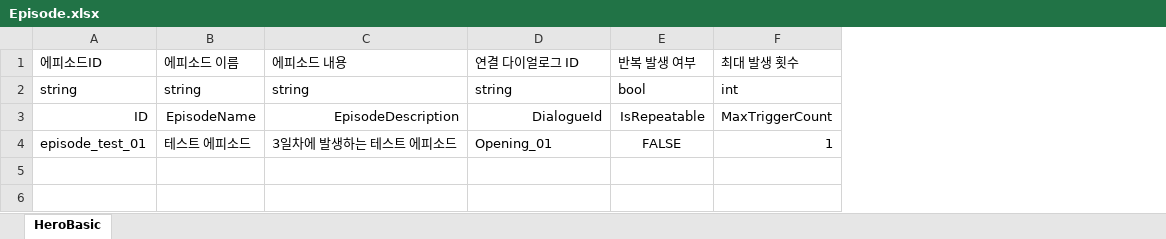
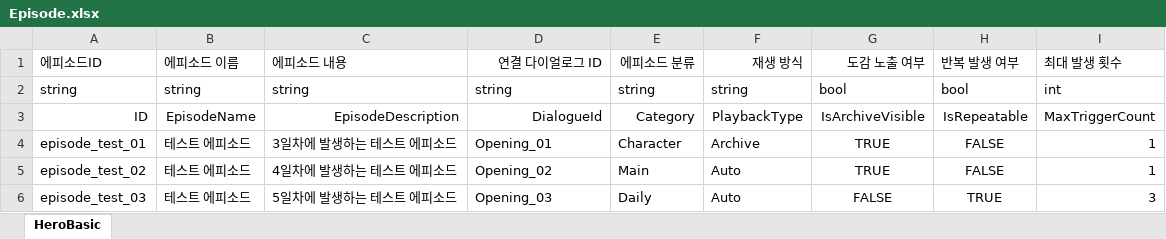
Before and after one commit to OZ-ACE/ACE, an Excel workbook: JsonConverter/ExcelFiles/Episode.xlsx, sheet HeroBasic, drawn as a sheet; values as stored, in another font and other column widths than the file's, no borders; the diff names each change by its address in the sheet, - before the commit and + after, or states it on an @@ line.

Commit message:
[feat] 에피소드 해금 및 도감 조회 구조 추가
- 에피소드 조건 만족 시 해금 상태 전환 구현
- 에피소드 분류 및 재생 방식 데이터 추가
- 도감 노출 여부 기반 해금 목록 조회 기능 추가
- 에피소드 진행 상태 조회 기능 추가
- 도감 확인 시 NEW 상태 해제 처리 추가
- 중복 해금 방지 구조 적용

```diff
--- a/JsonConverter/ExcelFiles/Episode.xlsx (sheet HeroBasic)
+++ b/JsonConverter/ExcelFiles/Episode.xlsx (sheet HeroBasic)
+column E (에피소드 분류), rows 2-4: string | Category | Character
+column F (재생 방식), rows 2-4: string | PlaybackType | Archive
+column G (도감 노출 여부), rows 2-4: bool | IsArchiveVisible | TRUE
-D1 alignment: left
+D1 alignment: right
+row 5: episode_test_02 | 테스트 에피소드 | 4일차에 발생하는 테스트 에피소드 | Opening_02 | Main | Auto | TRUE | FALSE | 1
+row 6: episode_test_03 | 테스트 에피소드 | 5일차에 발생하는 테스트 에피소드 | Opening_03 | Daily | Auto | FALSE | TRUE | 3
```
Also changed, not shown: 13 other files.
